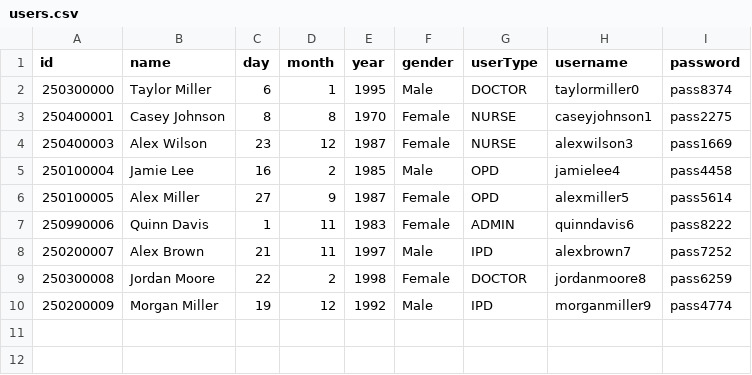
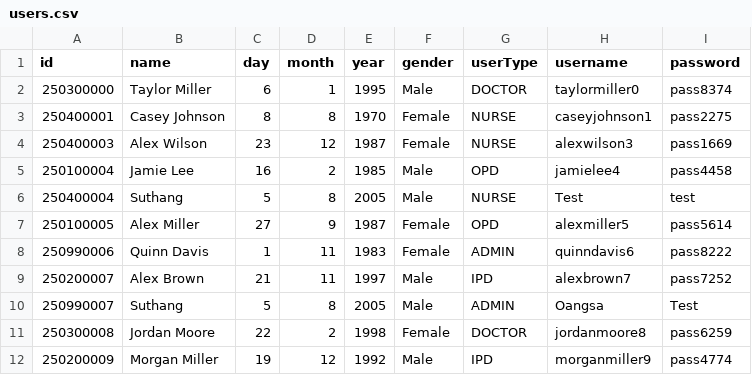
Before and after one commit to oangsa/Hospital-System, a CSV file: Database/Users/users.csv, drawn as a sheet.

Commit message:
[Added] Added User Add For Admin, [Fixed] Fixed Write to wrong file in UndoManager

```diff
--- a/Database/Users/users.csv
+++ b/Database/Users/users.csv
@@ -5,2 +5,3 @@ id,name,day,month,year,gender,userType,username,password
 250100004,Jamie Lee,16,2,1985,Male,OPD,jamielee4,pass4458
+250400004,Suthang,5,8,2005,Male,NURSE,Test,test
 250100005,Alex Miller,27,9,1987,Female,OPD,alexmiller5,pass5614
@@ -8,2 +9,3 @@ id,name,day,month,year,gender,userType,username,password
 250200007,Alex Brown,21,11,1997,Male,IPD,alexbrown7,pass7252
+250990007,Suthang,5,8,2005,Male,ADMIN,Oangsa,Test
 250300008,Jordan Moore,22,2,1998,Female,DOCTOR,jordanmoore8,pass6259
```
Also changed, not shown: 25 other files.
